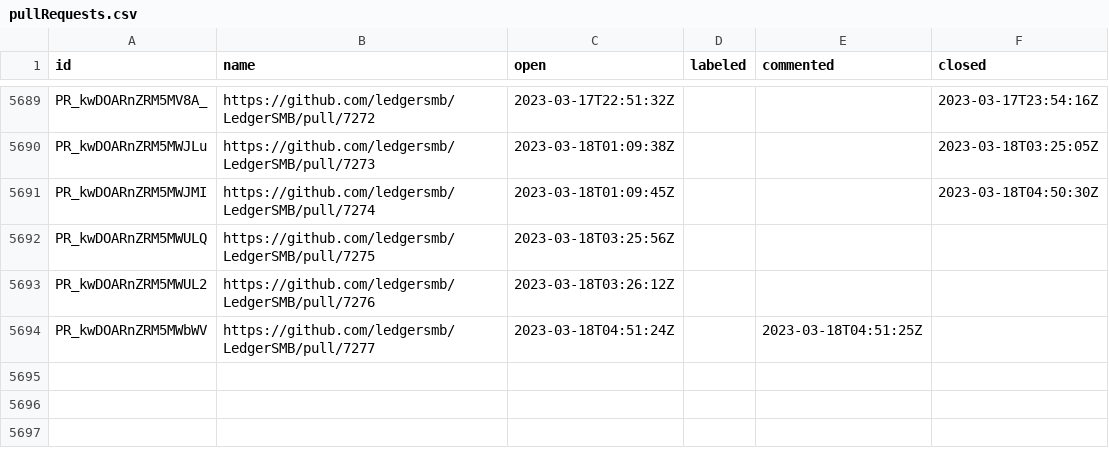
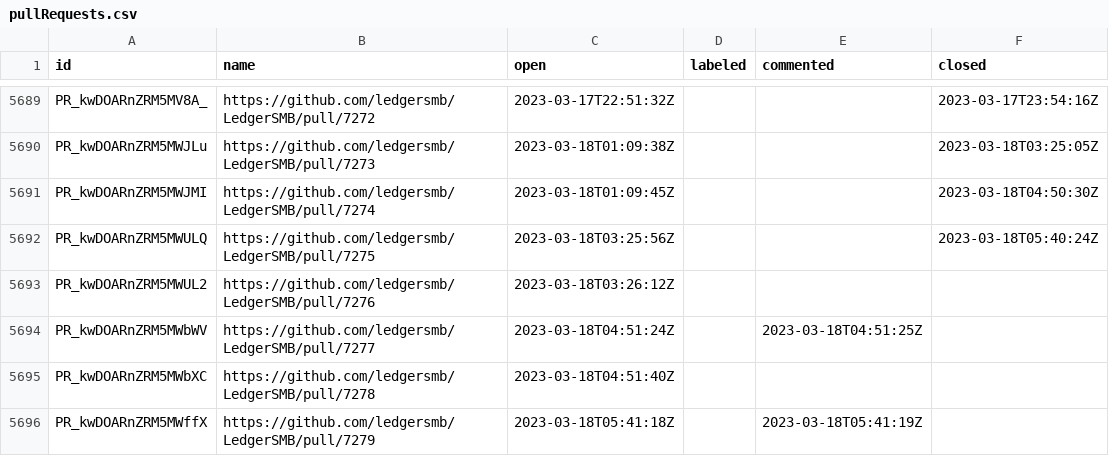
Before and after one commit to ledgersmb/ledgersmb-oselvar, a CSV file: data/ledgersmb/LedgerSMB/pullRequests.csv, drawn as a sheet; only a part is shown, gaps mark what is left out.

```diff
--- a/data/ledgersmb/LedgerSMB/pullRequests.csv
+++ b/data/ledgersmb/LedgerSMB/pullRequests.csv
@@ -5691,4 +5691,6 @@ PR_kwDOARnZRM5MWJLu,https://github.com/ledgersmb/LedgerSMB/pull/7273,2023-03-18T
 PR_kwDOARnZRM5MWJMI,https://github.com/ledgersmb/LedgerSMB/pull/7274,2023-03-18T01:09:45Z,,,2023-03-18T04:50:30Z
-PR_kwDOARnZRM5MWULQ,https://github.com/ledgersmb/LedgerSMB/pull/7275,2023-03-18T03:25:56Z,,,
+PR_kwDOARnZRM5MWULQ,https://github.com/ledgersmb/LedgerSMB/pull/7275,2023-03-18T03:25:56Z,,,2023-03-18T05:40:24Z
 PR_kwDOARnZRM5MWUL2,https://github.com/ledgersmb/LedgerSMB/pull/7276,2023-03-18T03:26:12Z,,,
 PR_kwDOARnZRM5MWbWV,https://github.com/ledgersmb/LedgerSMB/pull/7277,2023-03-18T04:51:24Z,,2023-03-18T04:51:25Z,
+PR_kwDOARnZRM5MWbXC,https://github.com/ledgersmb/LedgerSMB/pull/7278,2023-03-18T04:51:40Z,,,
+PR_kwDOARnZRM5MWffX,https://github.com/ledgersmb/LedgerSMB/pull/7279,2023-03-18T05:41:18Z,,2023-03-18T05:41:19Z,
```
